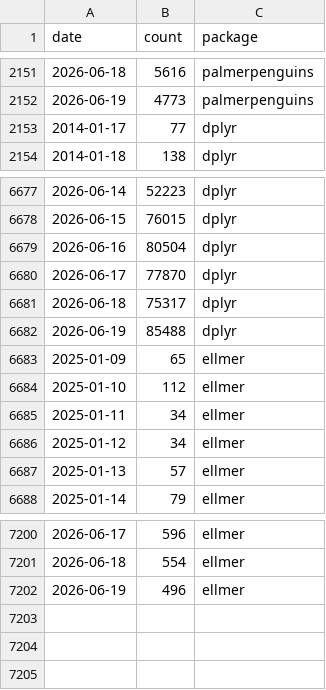
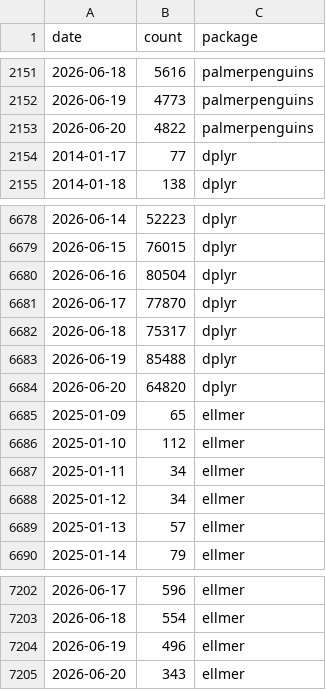
Before and after one commit to BioDataSage/fair25_metrics, a TSV file: metricminer_data/cran/cran.tsv, drawn as a sheet; only a part is shown, gaps mark what is left out; the diff names each change by its address in the sheet, - before the commit and + after, or states it on an @@ line.

```diff
--- a/metricminer_data/cran/cran.tsv
+++ b/metricminer_data/cran/cran.tsv
+row 2153: 2026-06-20 | 4822 | palmerpenguins
+row 6684: 2026-06-20 | 64820 | dplyr
+row 7205: 2026-06-20 | 343 | ellmer
```
